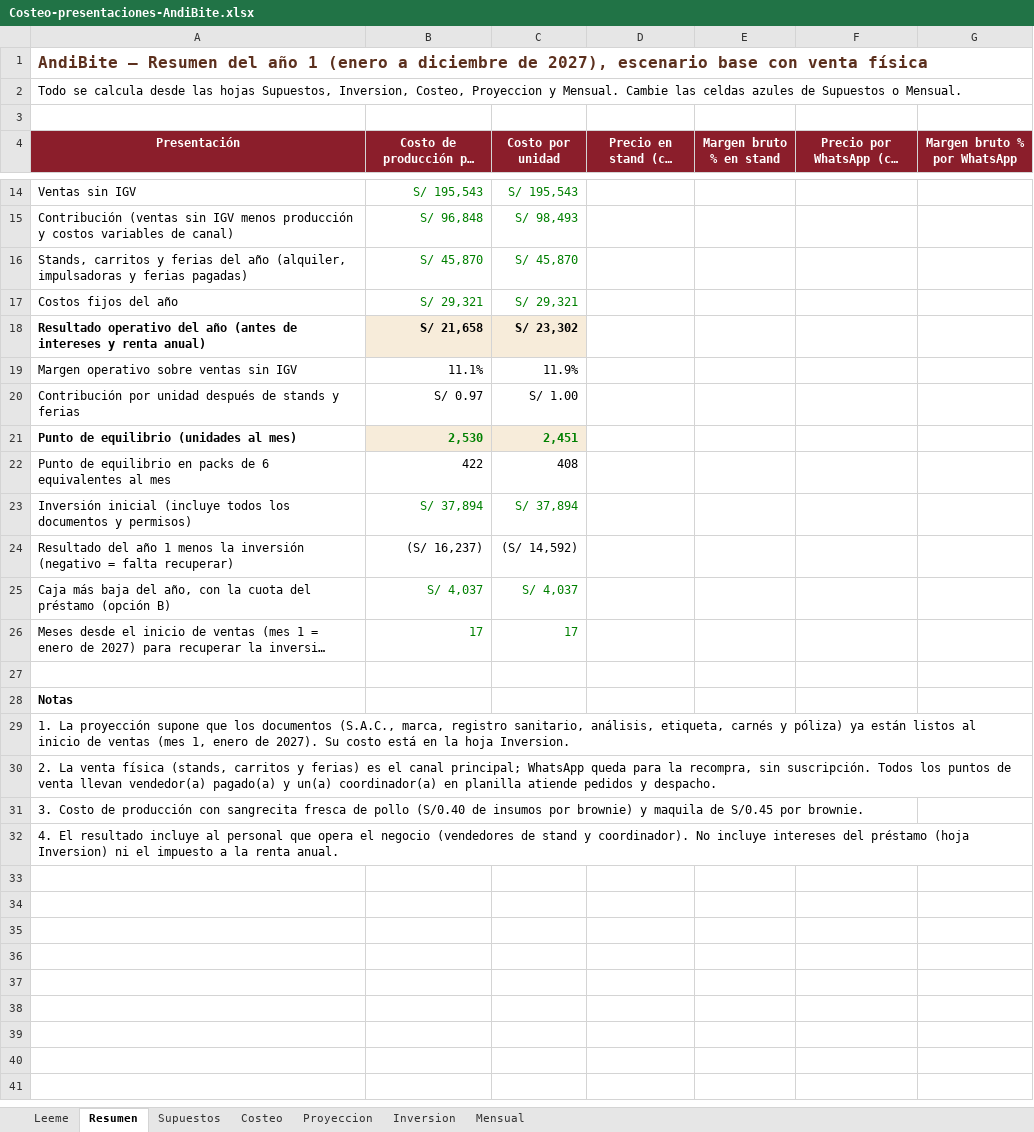
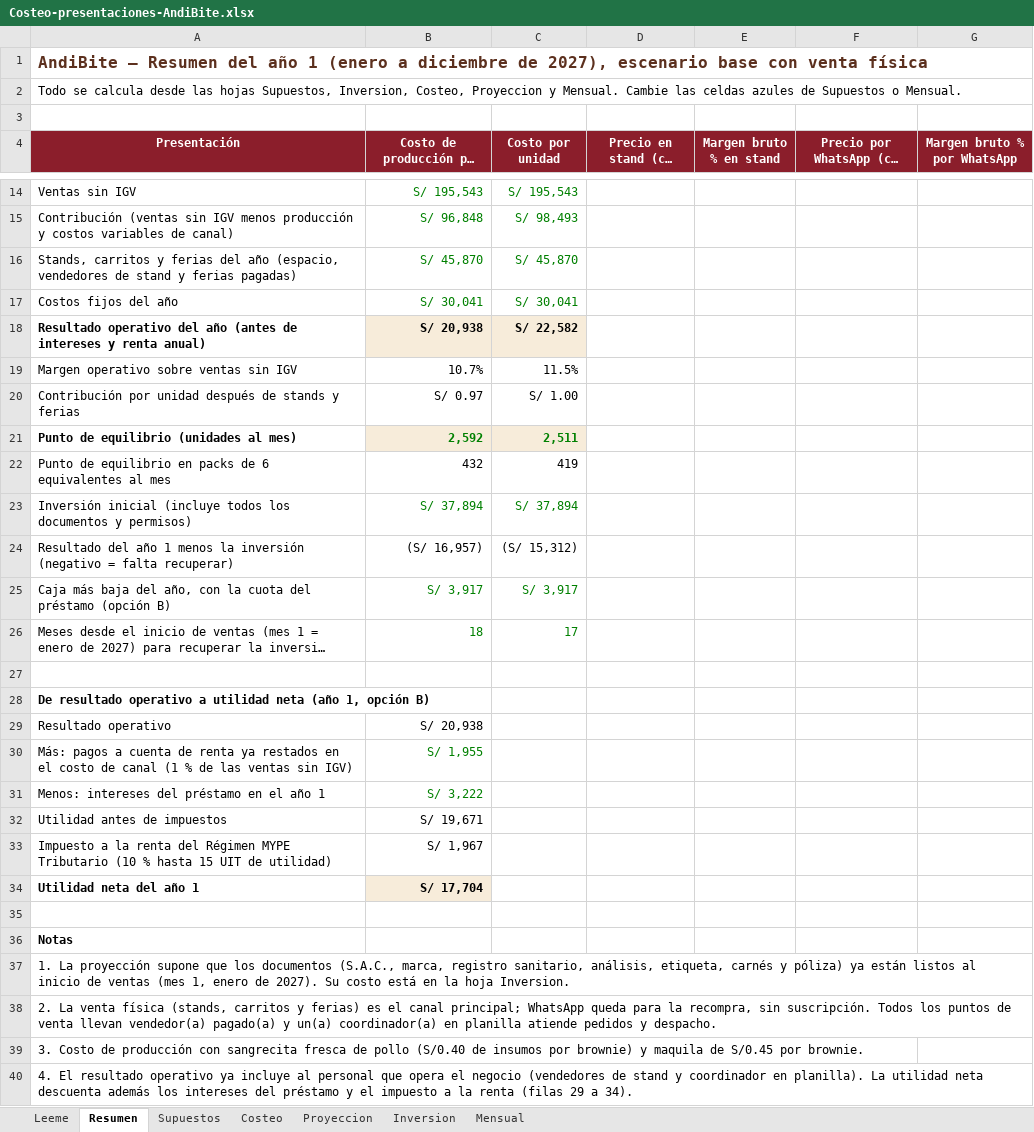
Before and after one commit to Darknow-web/Desarrollo-y-lanzamiento-de-producto-y-marca, an Excel workbook: 04-reformulacion/Costeo-presentaciones-AndiBite.xlsx, sheet Resumen, drawn as a sheet; only a part is shown, gaps mark what is left out; long unchanged cells end in …; values as stored, in another font and other column widths than the file's, no borders; addresses are those after the commit; the diff names each change by its address in the sheet, - before the commit and + after, or states it on an @@ line.

```diff
--- a/04-reformulacion/Costeo-presentaciones-AndiBite.xlsx (sheet Resumen)
+++ b/04-reformulacion/Costeo-presentaciones-AndiBite.xlsx (sheet Resumen)
-A16 (Presentación): …del año (alquiler, impulsadoras y ferias…
+A16 (Presentación): …del año (espacio, vendedores de stand y ferias…
-B17 (Costo de producción por envase): S/ 29,321
+B17 (Costo de producción por envase): S/ 30,041
-C17 (Costo por unidad): S/ 29,321
+C17 (Costo por unidad): S/ 30,041
-B18 (Costo de producción por envase): S/ 21,658
+B18 (Costo de producción por envase): S/ 20,938
-C18 (Costo por unidad): S/ 23,302
+C18 (Costo por unidad): S/ 22,582
-B19 (Costo de producción por envase): 11.1%
+B19 (Costo de producción por envase): 10.7%
-C19 (Costo por unidad): 11.9%
+C19 (Costo por unidad): 11.5%
-B21 (Costo de producción por envase): 2,530
+B21 (Costo de producción por envase): 2,592
-C21 (Costo por unidad): 2,451
+C21 (Costo por unidad): 2,511
-B22 (Costo de producción por envase): 422
+B22 (Costo de producción por envase): 432
-C22 (Costo por unidad): 408
+C22 (Costo por unidad): 419
-B24 (Costo de producción por envase): (S/ 16,237)
+B24 (Costo de producción por envase): (S/ 16,957)
-C24 (Costo por unidad): (S/ 14,592)
+C24 (Costo por unidad): (S/ 15,312)
-B25 (Costo de producción por envase): S/ 4,037
+B25 (Costo de producción por envase): S/ 3,917
-C25 (Costo por unidad): S/ 4,037
+C25 (Costo por unidad): S/ 3,917
-B26 (Costo de producción por envase): 17
+B26 (Costo de producción por envase): 18
+row 27: (empty)
+row 28: De resultado operativo a utilidad neta (año 1, opción B)
+row 29: Resultado operativo | S/ 20,938
+row 30: Más: pagos a cuenta de renta ya restados en el costo de canal (1 % de las ventas sin IGV) | S/ 1,955
+row 31: Menos: intereses del préstamo en el año 1 | S/ 3,222
+row 32: Utilidad antes de impuestos | S/ 19,671
+row 33: Impuesto a la renta del Régimen MYPE Tributario (10 % hasta 15 UIT de utilidad) | S/ 1,967
+row 34: Utilidad neta del año 1 | S/ 17,704
-A40 (Presentación): …El resultado incluye al personal que opera el negocio (vendedores de stand y coordinador). No incluye intereses del préstamo (hoja Inversion) ni el impuesto a la renta anual.
+A40 (Presentación): …El resultado operativo ya incluye al personal que opera el negocio (vendedores de stand y coordinador en planilla). La utilidad neta descuenta además los intereses del préstamo y el impuesto a la renta (filas 29 a 34).
```
Also changed, not shown: sheet Mensual, sheet Supuestos, 1 other file.
